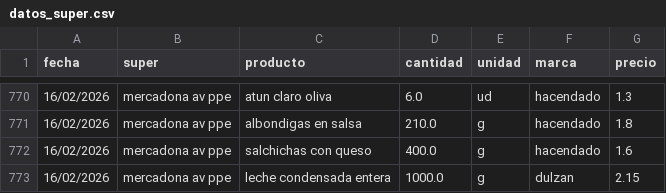
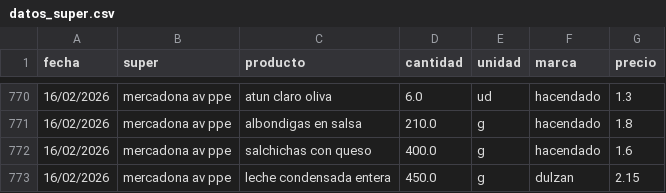
Before and after one commit to SarelaFolgar/control_super, a CSV file: datos_super.csv, drawn as a sheet; only a part is shown, gaps mark what is left out.

Commit message:
Update datos_super.csv

```diff
--- a/datos_super.csv
+++ b/datos_super.csv
@@ -772,2 +772,2 @@ fecha,super,producto,cantidad,unidad,marca,precio
 16/02/2026,mercadona av ppe,salchichas con queso,400.0,g,hacendado,1.6
-16/02/2026,mercadona av ppe,leche condensada entera,1000.0,g,dulzan,2.15
+16/02/2026,mercadona av ppe,leche condensada entera,450.0,g,dulzan,2.15
```
